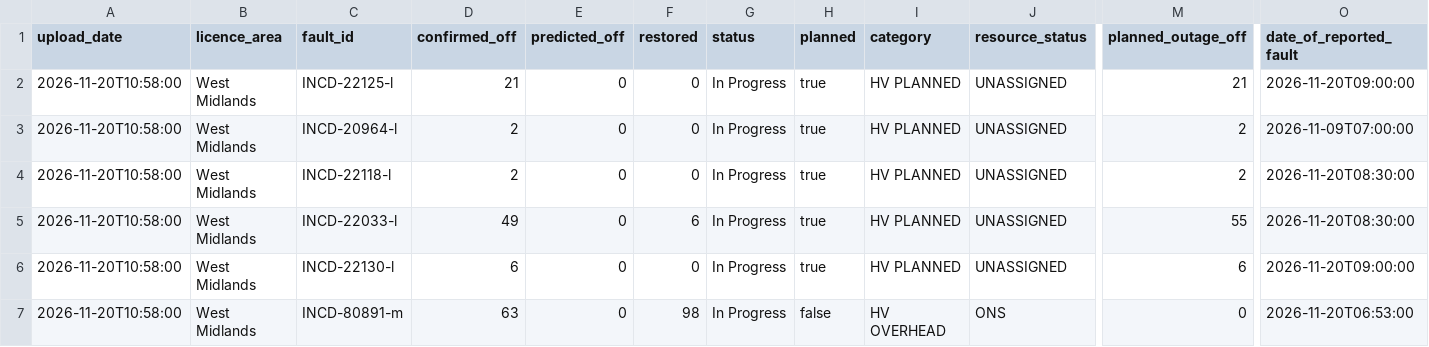
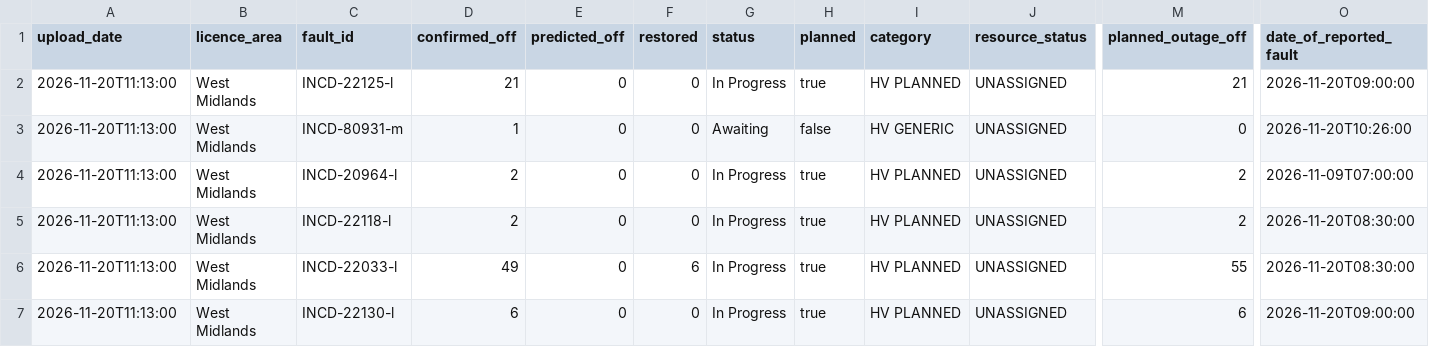
Before and after one commit to thechelsuk/uk.cheltenham-od.raw, a CSV file: sources/nged-power-cuts/power-cuts.csv, drawn as a sheet; only a part is shown, gaps mark what is left out; removed rows and columns are numbered as before the commit, all else as after; rows hold the shown columns only; the diff names each change by its address in the sheet, - before the commit and + after, or states it on an @@ line.

```diff
--- a/sources/nged-power-cuts/power-cuts.csv
+++ b/sources/nged-power-cuts/power-cuts.csv
-A2 (upload_date): 2026-11-20T10:58:00
+A2 (upload_date): 2026-11-20T11:13:00
+row 3: 2026-11-20T11:13:00 | West Midlands | INCD-80931-m | 1 | 0 | 0 | Awaiting | false | HV GENERIC | UNASSIGNED | 0 | 2026-11-20T10:26:00
-A4:A7 (upload_date): 2026-11-20T10:58:00
+A4:A7 (upload_date): 2026-11-20T11:13:00
-row 7: 2026-11-20T10:58:00 | West Midlands | INCD-80891-m | 63 | 0 | 98 | In Progress | false | HV OVERHEAD | ONS | 0 | 2026-11-20T06:53:00
```
Also changed, not shown: 2 other files.
